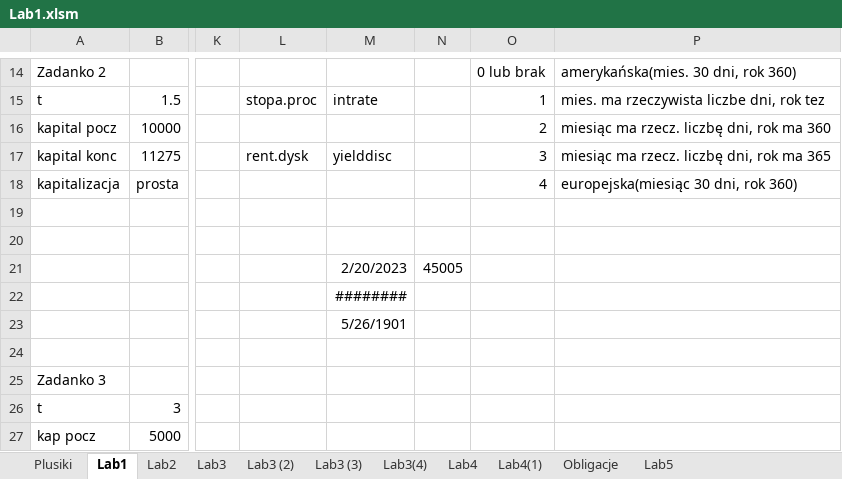
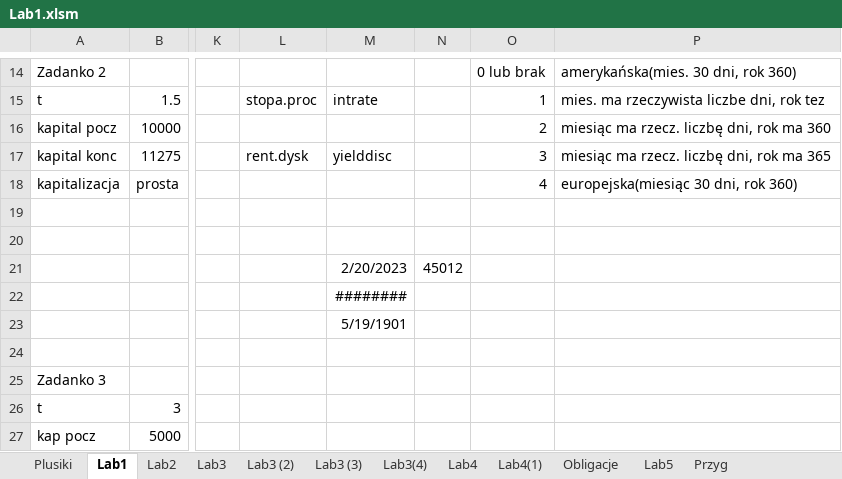
Before and after one commit to grzegorzpioro/AZ_finansowka, an Excel workbook: Lab1.xlsm, sheet Lab1, drawn as a sheet; only a part is shown, gaps mark what is left out; values as stored, in another font and other column widths than the file's, no borders; the diff names each change by its address in the sheet, - before the commit and + after, or states it on an @@ line.

```diff
--- a/Lab1.xlsm (sheet Lab1)
+++ b/Lab1.xlsm (sheet Lab1)
+sheet tab: Przyg
-N21: 45005
+N21: 45012
-M23: 5/26/1901
+M23: 5/19/1901
```
Also changed, not shown: charts or pictures.
